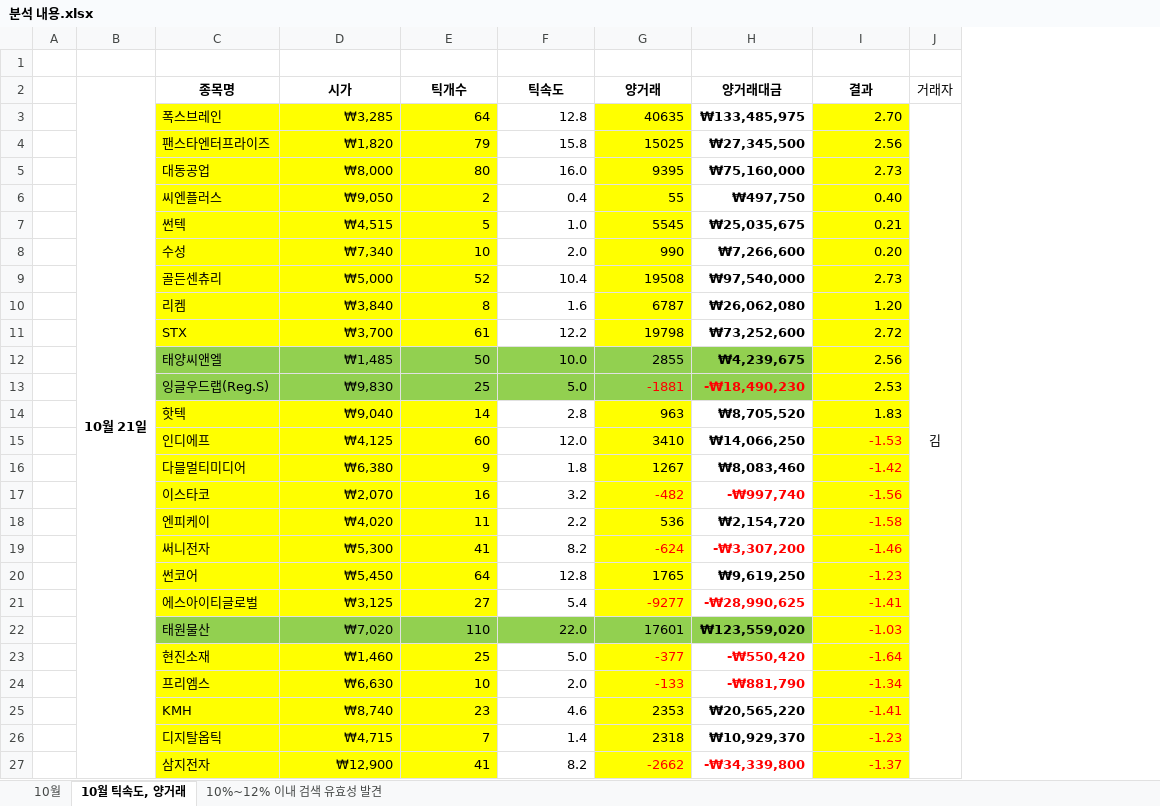
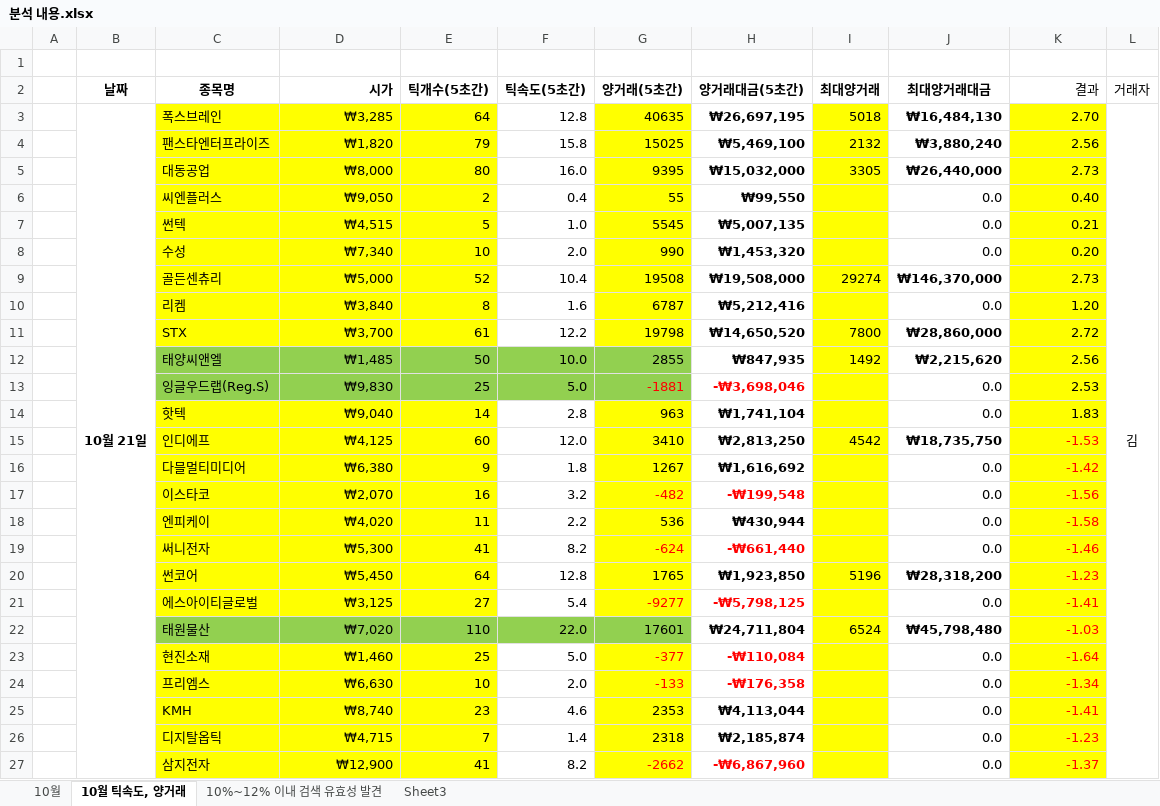
Before and after one commit to newsight78/ABot, an Excel workbook: 결과분석/분석 내용.xlsx, sheet 10월 틱속도, 양거래, drawn as a sheet; only a part is shown; values as stored, in another font and other column widths than the file's, no borders; removed rows and columns are numbered as before the commit, all else as after; the diff names each change by its address in the sheet, - before the commit and + after, or states it on an @@ line.

```diff
--- a/결과분석/분석 내용.xlsx (sheet 10월 틱속도, 양거래)
+++ b/결과분석/분석 내용.xlsx (sheet 10월 틱속도, 양거래)
+sheet tab: Sheet3
-column H (양거래대금), rows 3-27: ₩133,485,975 | ₩27,345,500 | ₩75,160,000 | ₩497,750 | ₩25,035,675 | ₩7,266,600 | ₩97,540,000 | ₩26,062,080 | ₩73,252,600 | ₩4,239,675 | -₩18,490,230 | ₩8,705,520 | ₩14,066,250 | ₩8,083,460 | -₩997,740 | ₩2,154,720 | -₩3,307,200 | ₩9,619,250 | -₩28,990,625 | ₩123,559,020 | -₩550,420 | -₩881,790 | ₩20,565,220 | ₩10,929,370 | -₩34,339,800
+column H (양거래대금(5초간)), rows 3-27: ₩26,697,195 | ₩5,469,100 | ₩15,032,000 | ₩99,550 | ₩5,007,135 | ₩1,453,320 | ₩19,508,000 | ₩5,212,416 | ₩14,650,520 | ₩847,935 | -₩3,698,046 | ₩1,741,104 | ₩2,813,250 | ₩1,616,692 | -₩199,548 | ₩430,944 | -₩661,440 | ₩1,923,850 | -₩5,798,125 | ₩24,711,804 | -₩110,084 | -₩176,358 | ₩4,113,044 | ₩2,185,874 | -₩6,867,960
+column I (최대양거래), rows 3-22: 5018 | 2132 | 3305 |  |  |  | 29274 |  | 7800 | 1492 |  |  | 4542 |  |  |  |  | 5196 |  | 6524
+column J (최대양거래대금), rows 3-27: ₩16,484,130 | ₩3,880,240 | ₩26,440,000 | 0.0 | 0.0 | 0.0 | ₩146,370,000 | 0.0 | ₩28,860,000 | ₩2,215,620 | 0.0 | 0.0 | ₩18,735,750 | 0.0 | 0.0 | 0.0 | 0.0 | ₩28,318,200 | 0.0 | ₩45,798,480 | 0.0 | 0.0 | 0.0 | 0.0 | 0.0
-B2: 10월 21일
+B2: 날짜
-B2:B52 merged
-D2 alignment: center
+D2 alignment: right
-E2: 틱개수
+E2: 틱개수(5초간)
-F2: 틱속도
+F2: 틱속도(5초간)
-G2: 양거래
+G2: 양거래(5초간)
@@ K2 alignment: center → right, bold: on → off @@
-B3 (날짜): (empty)
+B3 (날짜): 10월 21일
+B3:B52 merged
```
